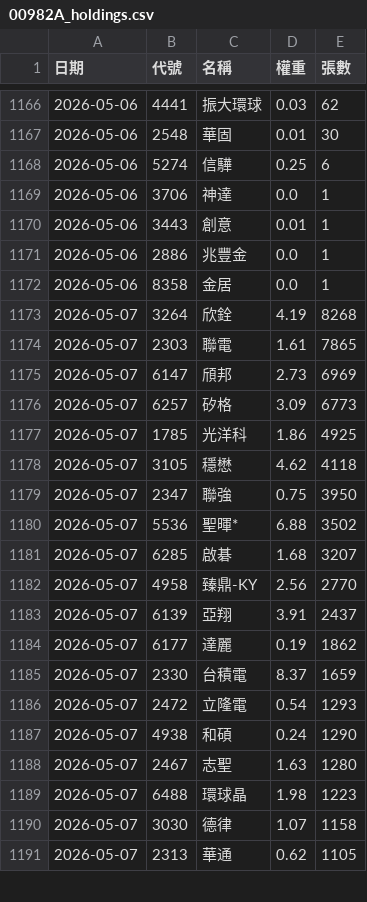
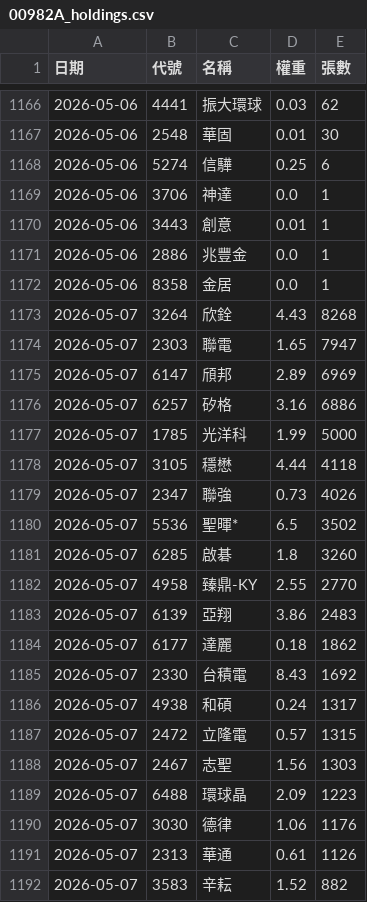
Before and after one commit to strayfrog/twse-sniper, a CSV file: 00982A_holdings.csv, drawn as a sheet; only a part is shown, gaps mark what is left out; the diff covers the shown part only.

```diff
--- a/00982A_holdings.csv
+++ b/00982A_holdings.csv
@@ -1172,20 +1172,21 @@
 2026-05-06,8358,金居,0.0,1
-2026-05-07,3264,欣銓,4.19,8268
-2026-05-07,2303,聯電,1.61,7865
-2026-05-07,6147,頎邦,2.73,6969
-2026-05-07,6257,矽格,3.09,6773
-2026-05-07,1785,光洋科,1.86,4925
-2026-05-07,3105,穩懋,4.62,4118
-2026-05-07,2347,聯強,0.75,3950
-2026-05-07,5536,聖暉*,6.88,3502
-2026-05-07,6285,啟碁,1.68,3207
-2026-05-07,4958,臻鼎-KY,2.56,2770
-2026-05-07,6139,亞翔,3.91,2437
-2026-05-07,6177,達麗,0.19,1862
-2026-05-07,2330,台積電,8.37,1659
-2026-05-07,2472,立隆電,0.54,1293
-2026-05-07,4938,和碩,0.24,1290
-2026-05-07,2467,志聖,1.63,1280
-2026-05-07,6488,環球晶,1.98,1223
-2026-05-07,3030,德律,1.07,1158
-2026-05-07,2313,華通,0.62,1105
+2026-05-07,3264,欣銓,4.43,8268
+2026-05-07,2303,聯電,1.65,7947
+2026-05-07,6147,頎邦,2.89,6969
+2026-05-07,6257,矽格,3.16,6886
+2026-05-07,1785,光洋科,1.99,5000
+2026-05-07,3105,穩懋,4.44,4118
+2026-05-07,2347,聯強,0.73,4026
+2026-05-07,5536,聖暉*,6.5,3502
+2026-05-07,6285,啟碁,1.8,3260
+2026-05-07,4958,臻鼎-KY,2.55,2770
+2026-05-07,6139,亞翔,3.86,2483
+2026-05-07,6177,達麗,0.18,1862
+2026-05-07,2330,台積電,8.43,1692
+2026-05-07,4938,和碩,0.24,1317
+2026-05-07,2472,立隆電,0.57,1315
+2026-05-07,2467,志聖,1.56,1303
+2026-05-07,6488,環球晶,2.09,1223
+2026-05-07,3030,德律,1.06,1176
+2026-05-07,2313,華通,0.61,1126
+2026-05-07,3583,辛耘,1.52,882
```
Also changed, not shown: 2 added rows, 3 removed rows and 32 edited cells elsewhere in this file, 00980A_holdings.csv.
